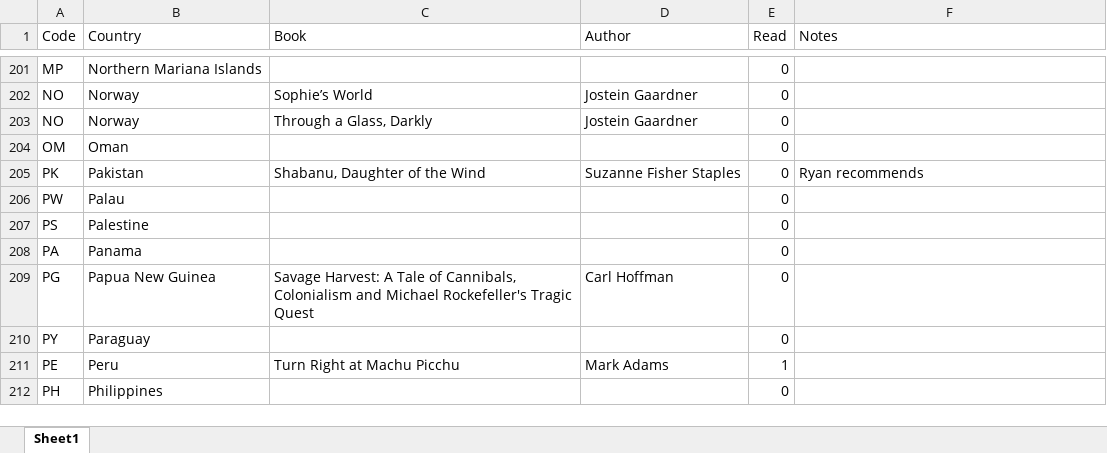
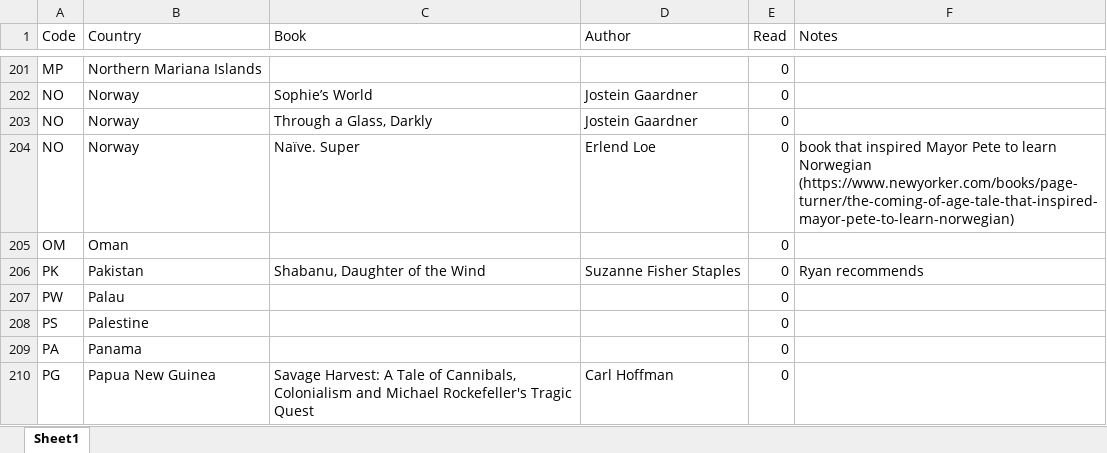
Before and after one commit to paulkaefer/read-the-world, an Excel workbook: read_the_world.xlsx, sheet Sheet1, drawn as a sheet; only a part is shown, gaps mark what is left out; the shorter side is filled out with more unchanged rows; values as stored, in another font and other column widths than the file's, no borders; the diff names each change by its address in the sheet, - before the commit and + after, or states it on an @@ line.

Commit message:
add Norwegian book Mayor Pete likes see also https://web.archive.org/web/20190317010614/https://twitter.com/AnandWrites/status/1106955561248149510

```diff
--- a/read_the_world.xlsx (sheet Sheet1)
+++ b/read_the_world.xlsx (sheet Sheet1)
+row 204: NO | Norway | Naïve. Super | Erlend Loe | 0 | book that inspired Mayor Pete to learn Norwegian (https://www.newyorker.com/books/page-turner/the-coming-of-age-tale-that-inspired-mayor-pete-to-learn-norwegian)
```
